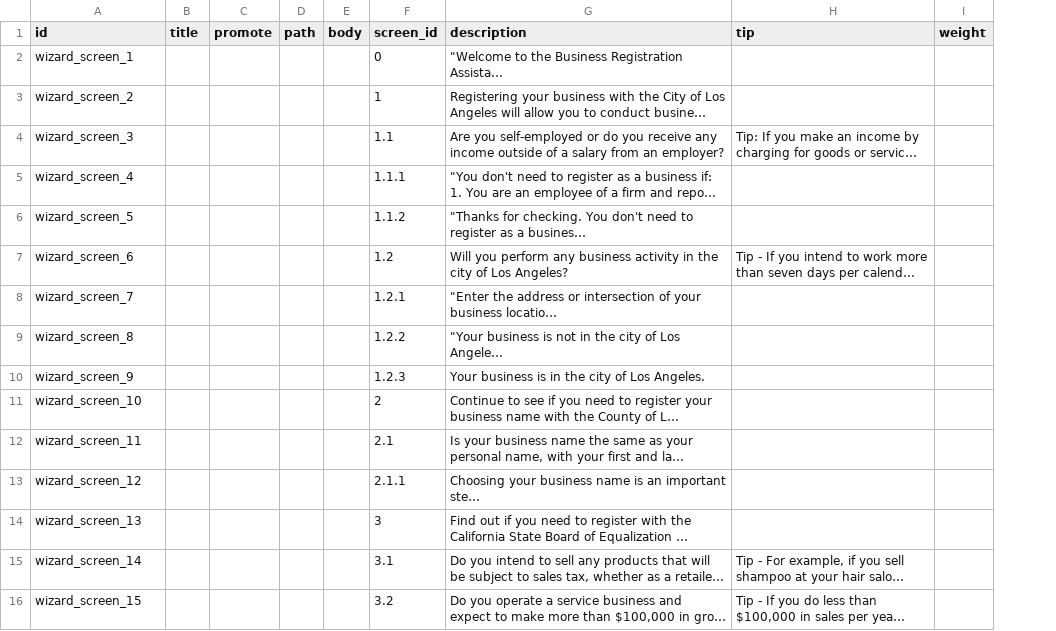
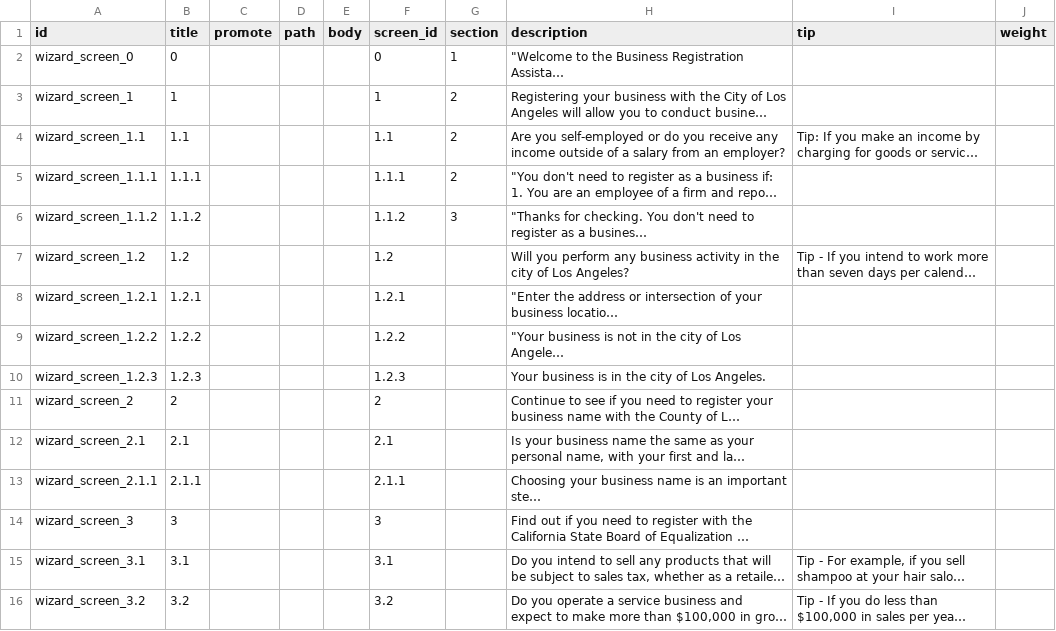
Before and after one commit to CivicActions/business_portal, a CSV file: docroot/profiles/labp/modules/la/custom/labp_migrate/import/sbp_wizard_screen.csv, drawn as a sheet; only a part is shown; long unchanged cells end in …; the diff covers the shown part only; the diff names each change by its address in the sheet, - before the commit and + after, or states it on an @@ line.

Commit message:
Updated wizard import. Button field collections still not mapping. Section Images not importing. Wizard Screen sections not mapping.

```diff
--- a/docroot/profiles/labp/modules/la/custom/labp_migrate/import/sbp_wizard_screen.csv
+++ b/docroot/profiles/labp/modules/la/custom/labp_migrate/import/sbp_wizard_screen.csv
+column G (section), rows 2-6: 1 | 2 | 2 | 2 | 3
-A2 (id): wizard_screen_1
+A2 (id): wizard_screen_0
-B2 (title): (empty)
+B2 (title): 0
-A3 (id): wizard_screen_2
+A3 (id): wizard_screen_1
-B3 (title): (empty)
+B3 (title): 1
-A4 (id): wizard_screen_3
+A4 (id): wizard_screen_1.1
-B4 (title): (empty)
+B4 (title): 1.1
-A5 (id): wizard_screen_4
+A5 (id): wizard_screen_1.1.1
-B5 (title): (empty)
+B5 (title): 1.1.1
-A6 (id): wizard_screen_5
+A6 (id): wizard_screen_1.1.2
-B6 (title): (empty)
+B6 (title): 1.1.2
-A7 (id): wizard_screen_6
+A7 (id): wizard_screen_1.2
-B7 (title): (empty)
+B7 (title): 1.2
-A8 (id): wizard_screen_7
+A8 (id): wizard_screen_1.2.1
-B8 (title): (empty)
+B8 (title): 1.2.1
-A9 (id): wizard_screen_8
+A9 (id): wizard_screen_1.2.2
-B9 (title): (empty)
+B9 (title): 1.2.2
-A10 (id): wizard_screen_9
+A10 (id): wizard_screen_1.2.3
-B10 (title): (empty)
+B10 (title): 1.2.3
-A11 (id): wizard_screen_10
+A11 (id): wizard_screen_2
-B11 (title): (empty)
+B11 (title): 2
-A12 (id): wizard_screen_11
+A12 (id): wizard_screen_2.1
-B12 (title): (empty)
+B12 (title): 2.1
-A13 (id): wizard_screen_12
+A13 (id): wizard_screen_2.1.1
-B13 (title): (empty)
+B13 (title): 2.1.1
-A14 (id): wizard_screen_13
+A14 (id): wizard_screen_3
-B14 (title): (empty)
+B14 (title): 3
-A15 (id): wizard_screen_14
+A15 (id): wizard_screen_3.1
-B15 (title): (empty)
+B15 (title): 3.1
-A16 (id): wizard_screen_15
+A16 (id): wizard_screen_3.2
-B16 (title): (empty)
+B16 (title): 3.2
```
Also changed, not shown: 20 removed rows and 16 edited cells elsewhere in this file, docroot/profiles/labp/modules/la/custom/labp_migrate/import/business_portal_wizard_sections.csv, 16 other files.
